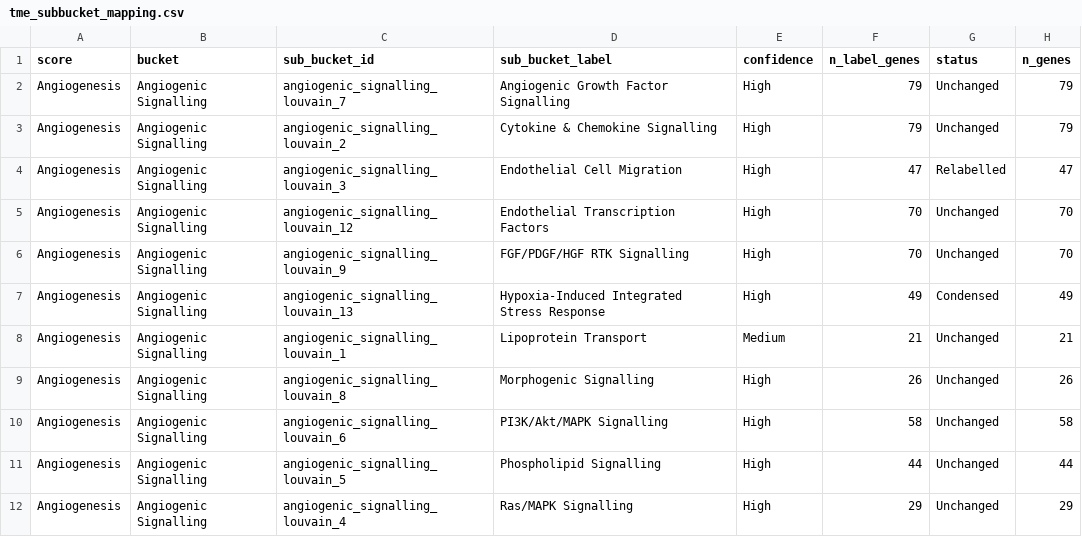
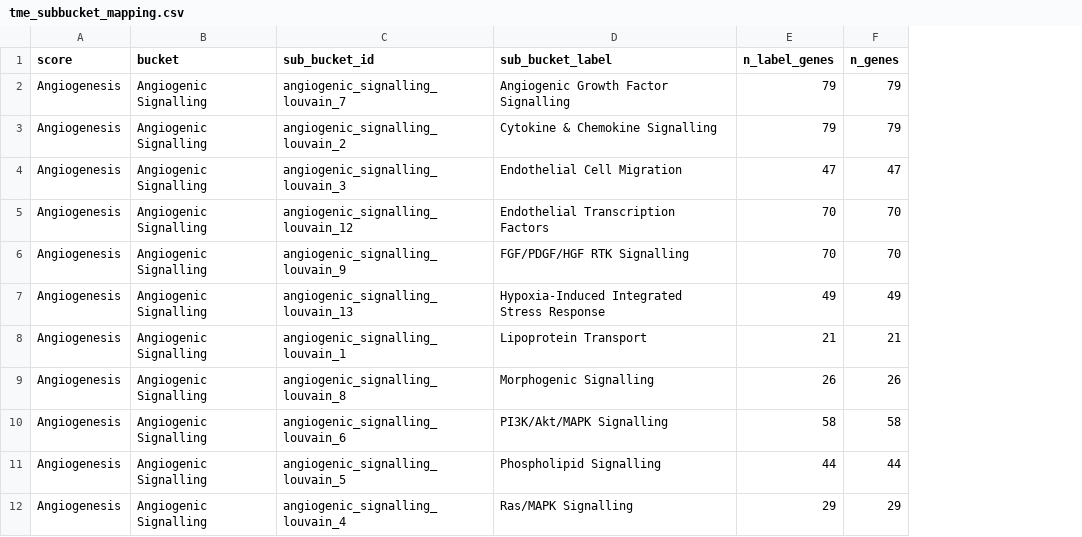
Before and after one commit to doveleyy/doveley.github.io, a CSV file: data/outputs/tme_subbucket_mapping.csv, drawn as a sheet; only a part is shown; the diff names each change by its address in the sheet, - before the commit and + after, or states it on an @@ line.

```diff
--- a/data/outputs/tme_subbucket_mapping.csv
+++ b/data/outputs/tme_subbucket_mapping.csv
-column E (confidence), rows 2-12: High | High | High | High | High | High | Medium | High | High | High | High
-column G (status), rows 2-12: Unchanged | Unchanged | Relabelled | Unchanged | Unchanged | Condensed | Unchanged | Unchanged | Unchanged | Unchanged | Unchanged
```
Also changed, not shown: 9 other files.
